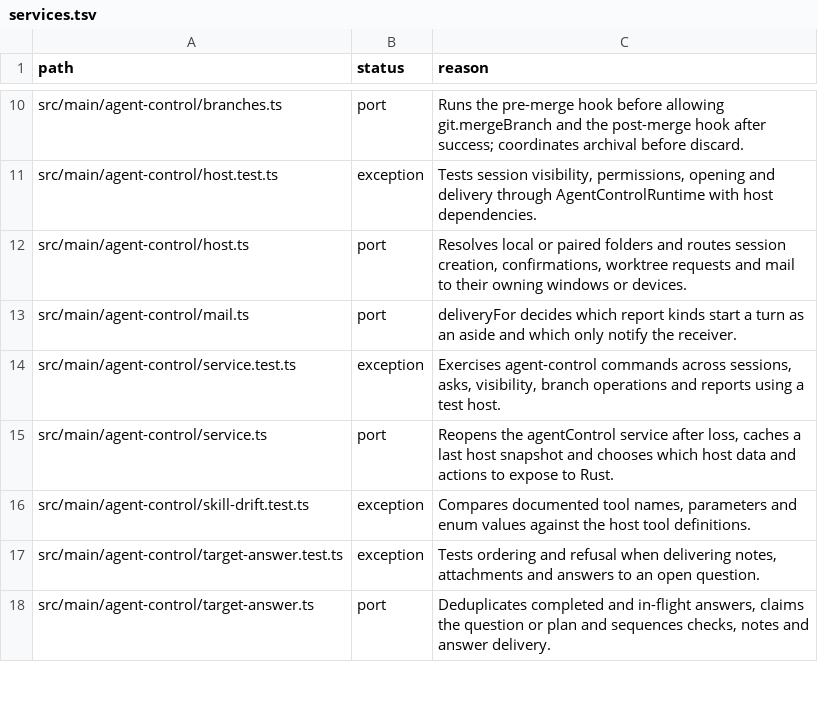
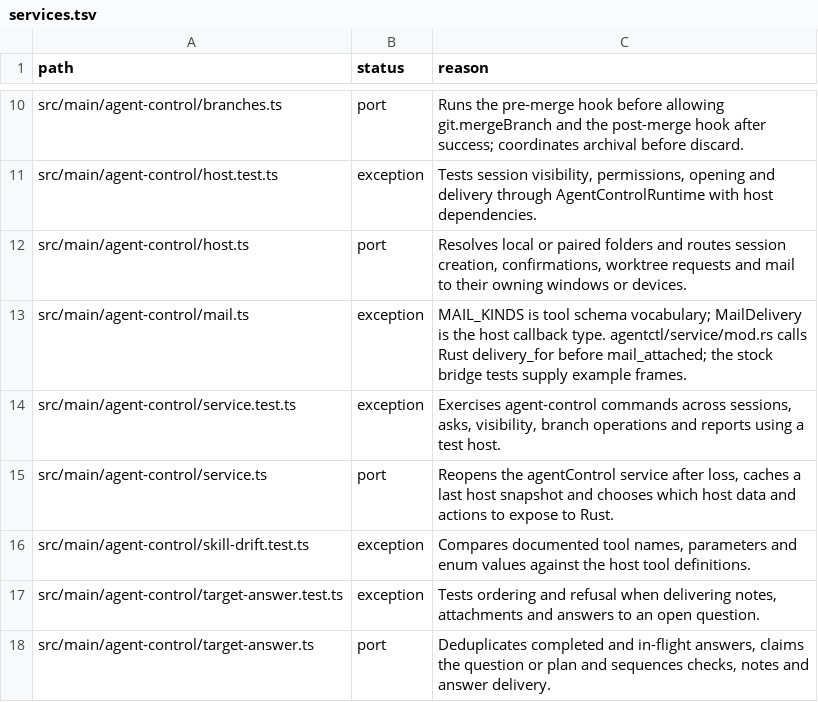
Before and after one commit to seuput-inc/ompdesk, a TSV file: docs/rust-inventory/services.tsv, drawn as a sheet; only a part is shown, gaps mark what is left out.

Commit message:
refactor(agent-control): keep mail delivery policy in the core

```diff
--- a/docs/rust-inventory/services.tsv
+++ b/docs/rust-inventory/services.tsv
@@ -12,3 +12,3 @@ src/main/agent-control/host.test.ts	exception	Tests session visibility, permissi
 src/main/agent-control/host.ts	port	Resolves local or paired folders and routes session creation, confirmations, worktree requests and mail to their owning windows or devices.
-src/main/agent-control/mail.ts	port	deliveryFor decides which report kinds start a turn as an aside and which only notify the receiver.
+src/main/agent-control/mail.ts	exception	MAIL_KINDS is tool schema vocabulary; MailDelivery is the host callback type. agentctl/service/mod.rs calls Rust delivery_for before mail_attached; the stock bridge tests supply example frames.
 src/main/agent-control/service.test.ts	exception	Exercises agent-control commands across sessions, asks, visibility, branch operations and reports using a test host.
```
Also changed, not shown: 5 other files.
